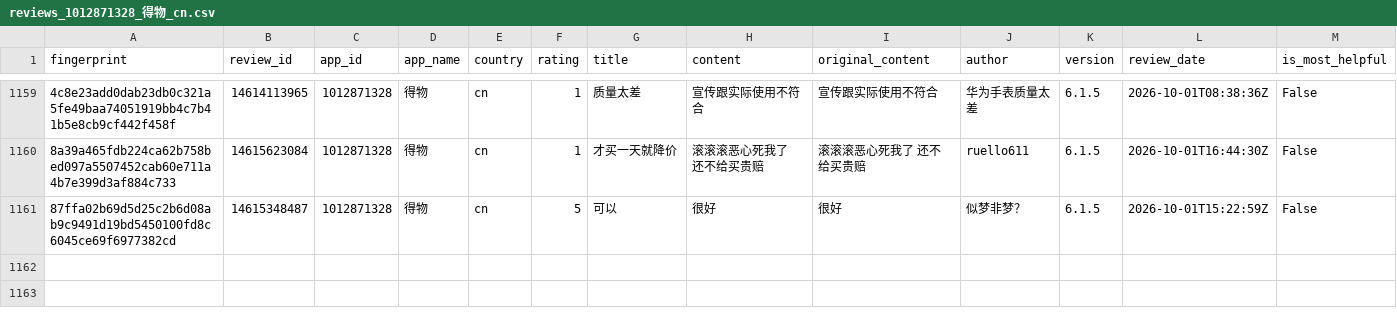
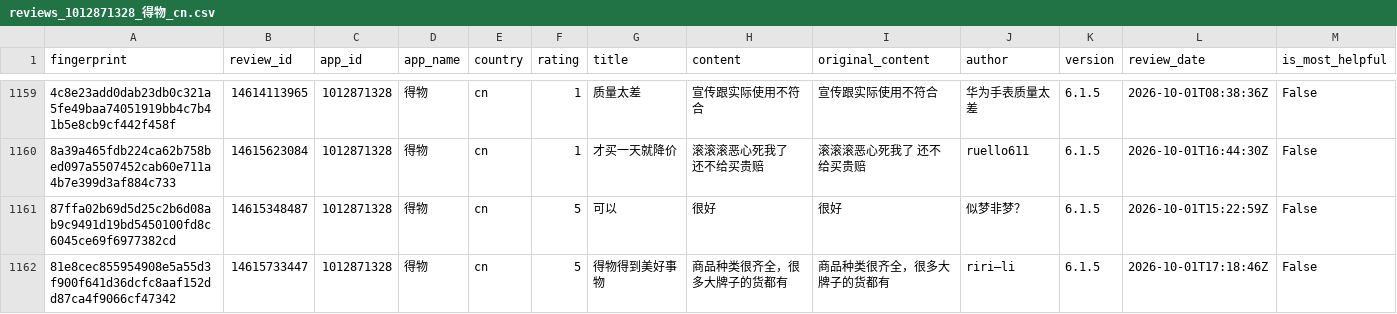
Before and after one commit to pickmiu/appstore-public-data, a CSV file: data/reviews_1012871328_得物_cn.csv, drawn as a sheet; only a part is shown, gaps mark what is left out; rows hold the shown columns only; the diff names each change by its address in the sheet, - before the commit and + after, or states it on an @@ line.

```diff
--- a/data/reviews_1012871328_得物_cn.csv
+++ b/data/reviews_1012871328_得物_cn.csv
+row 1162: 81e8cec855954908e5a55d3f900f641d36dcfc8aaf152dd87ca4f9066cf47342 | 14615733447 | 1012871328 | 得物 | cn | 5 | 得物得到美好事物 | 商品种类很齐全，很多大牌子的货都有 | 商品种类很齐全，很多大牌子的货都有 | riri—li | 6.1.5 | 2026-10-01T17:18:46Z | False
```
Also changed, not shown: data/reviews_348712880_Amazon_de.csv, data/reviews_6466733523_通义千问_cn.csv, 5 other files.
